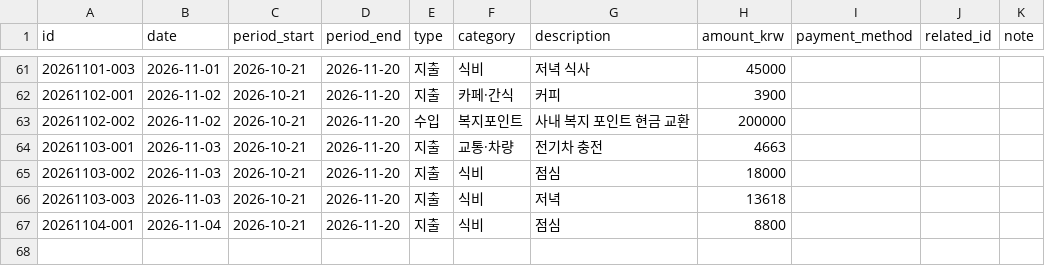
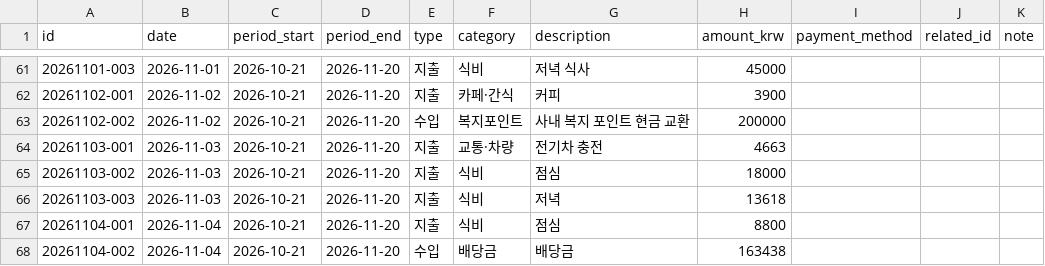
Before and after one commit to jinwook-chang/household-ledger, a CSV file: data/transactions.csv, drawn as a sheet; only a part is shown, gaps mark what is left out; the diff names each change by its address in the sheet, - before the commit and + after, or states it on an @@ line.

Commit message:
11월 4일 배당금 수입 기록

```diff
--- a/data/transactions.csv
+++ b/data/transactions.csv
+row 68: 20261104-002 | 2026-11-04 | 2026-10-21 | 2026-11-20 | 수입 | 배당금 | 배당금 | 163438
```
